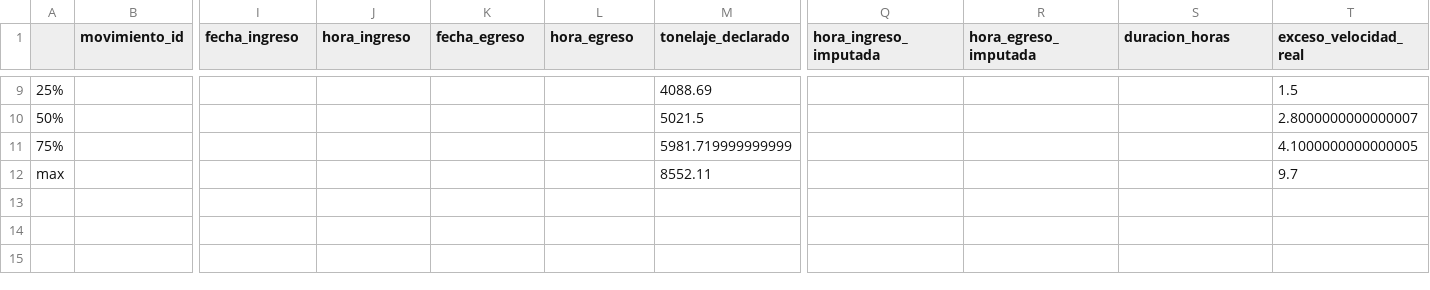
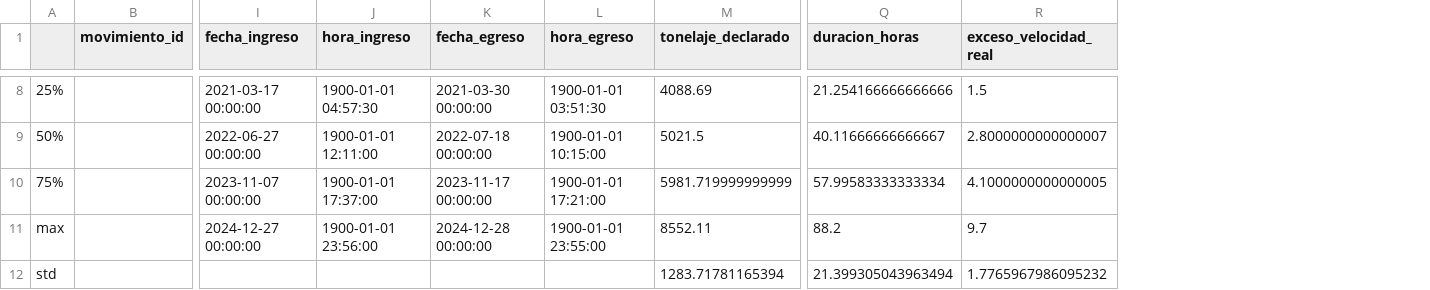
Before and after one commit to HectorOviedoM/Port_Log-Grupo_16, a CSV file: port_log/reports/summary_sprint1.csv, drawn as a sheet; only a part is shown, gaps mark what is left out; removed rows and columns are numbered as before the commit, all else as after; rows hold the shown columns only; the diff covers the shown part only; the diff names each change by its address in the sheet, - before the commit and + after, or states it on an @@ line.

```diff
--- a/port_log/reports/summary_sprint1.csv
+++ b/port_log/reports/summary_sprint1.csv
-column Q (hora_ingreso_imputada), empty
-column R (hora_egreso_imputada), empty
-I8 (fecha_ingreso): (empty)
+I8 (fecha_ingreso): 2021-03-17 00:00:00
-J8 (hora_ingreso): (empty)
+J8 (hora_ingreso): 1900-01-01 04:57:30
-K8 (fecha_egreso): (empty)
+K8 (fecha_egreso): 2021-03-30 00:00:00
-L8 (hora_egreso): (empty)
+L8 (hora_egreso): 1900-01-01 03:51:30
-Q8 (duracion_horas): (empty)
+Q8 (duracion_horas): 21.254166666666666
-I9 (fecha_ingreso): (empty)
+I9 (fecha_ingreso): 2022-06-27 00:00:00
-J9 (hora_ingreso): (empty)
+J9 (hora_ingreso): 1900-01-01 12:11:00
-K9 (fecha_egreso): (empty)
+K9 (fecha_egreso): 2022-07-18 00:00:00
-L9 (hora_egreso): (empty)
+L9 (hora_egreso): 1900-01-01 10:15:00
-Q9 (duracion_horas): (empty)
+Q9 (duracion_horas): 40.11666666666667
-I10 (fecha_ingreso): (empty)
+I10 (fecha_ingreso): 2023-11-07 00:00:00
-J10 (hora_ingreso): (empty)
+J10 (hora_ingreso): 1900-01-01 17:37:00
-K10 (fecha_egreso): (empty)
+K10 (fecha_egreso): 2023-11-17 00:00:00
-L10 (hora_egreso): (empty)
+L10 (hora_egreso): 1900-01-01 17:21:00
-Q10 (duracion_horas): (empty)
+Q10 (duracion_horas): 57.99583333333334
-I11 (fecha_ingreso): (empty)
+I11 (fecha_ingreso): 2024-12-27 00:00:00
-J11 (hora_ingreso): (empty)
+J11 (hora_ingreso): 1900-01-01 23:56:00
-K11 (fecha_egreso): (empty)
+K11 (fecha_egreso): 2024-12-28 00:00:00
-L11 (hora_egreso): (empty)
+L11 (hora_egreso): 1900-01-01 23:55:00
-Q11 (duracion_horas): (empty)
+Q11 (duracion_horas): 88.2
+row 12: std |  |  |  |  |  | 1283.71781165394 | 21.399305043963494 | 1.7765967986095232
```
Also changed, not shown: 1 removed row and 26 edited cells elsewhere in this file, port_log/data/interim/port_movements.csv, 4 other files.
